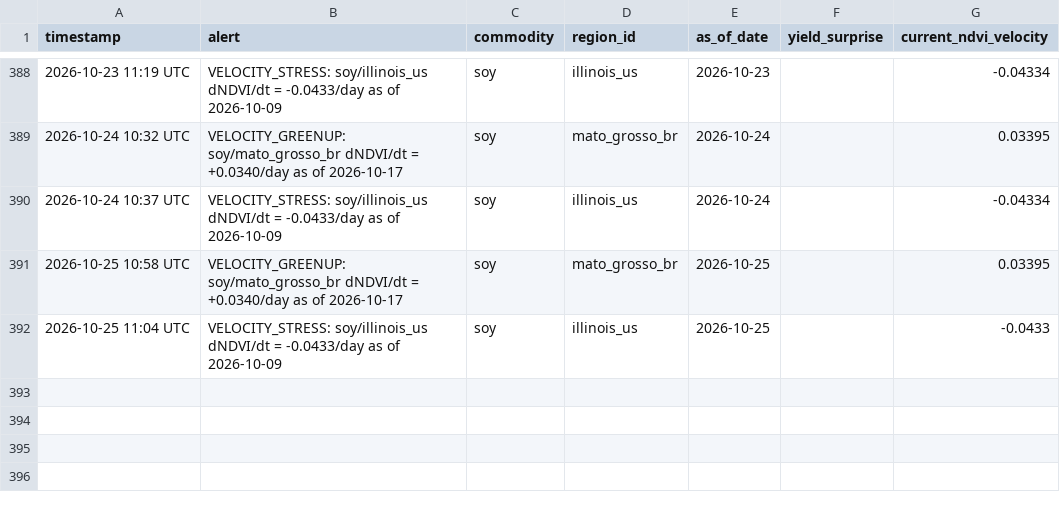
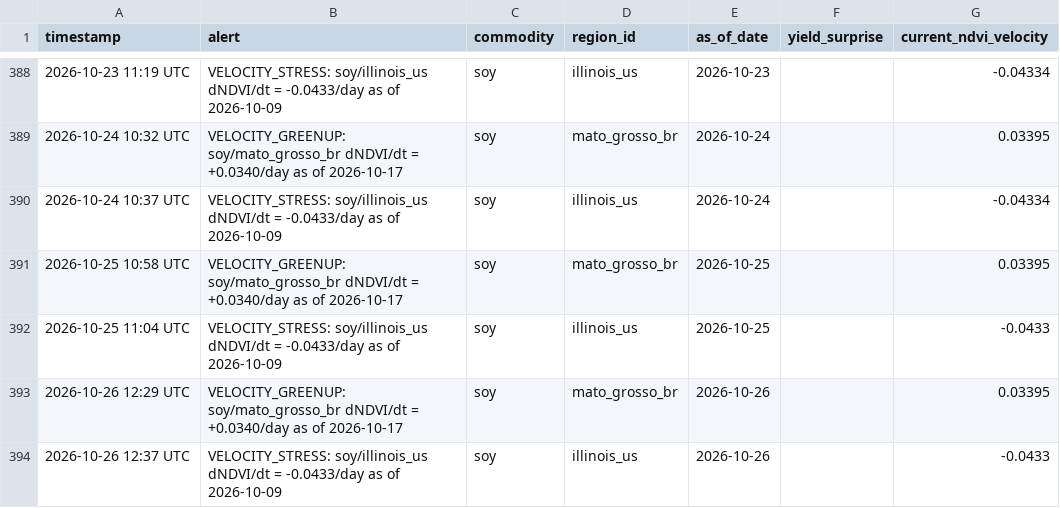
Before and after one commit to rmkenv/quantag, a CSV file: quantagri_live/quantagri_live_alerts.csv, drawn as a sheet; only a part is shown, gaps mark what is left out; the diff names each change by its address in the sheet, - before the commit and + after, or states it on an @@ line.

```diff
--- a/quantagri_live/quantagri_live_alerts.csv
+++ b/quantagri_live/quantagri_live_alerts.csv
+row 393: 2026-10-26 12:29 UTC | VELOCITY_GREENUP: soy/mato_grosso_br dNDVI/dt = +0.0340/day as of 2026-10-17 | soy | mato_grosso_br | 2026-10-26 |  | 0.03395
+row 394: 2026-10-26 12:37 UTC | VELOCITY_STRESS: soy/illinois_us dNDVI/dt = -0.0433/day as of 2026-10-09 | soy | illinois_us | 2026-10-26 |  | -0.0433
```
Also changed, not shown: quantagri_live/quantagri_live_results.csv, quantagri_live/quantagri_signal_scorecard.csv.
